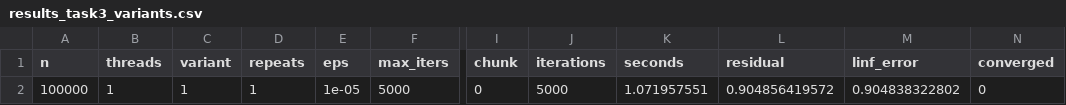
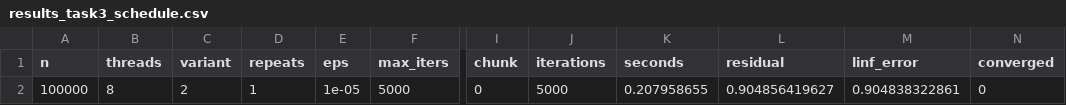
Before and after one commit to xylonnnnnn/Parallelism, a CSV file: 22/task3/data/results_task3_schedule.csv (was 22/task3/data/results_task3_variants.csv), drawn as a sheet; only a part is shown, gaps mark what is left out; the diff names each change by its address in the sheet, - before the commit and + after, or states it on an @@ line.

Commit message:
upd

```diff
--- a/22/task3/data/results_task3_variants.csv
+++ b/22/task3/data/results_task3_schedule.csv
-B2 (threads): 1
+B2 (threads): 8
-C2 (variant): 1
+C2 (variant): 2
-K2 (seconds): 1.071957551
+K2 (seconds): 0.207958655
-L2 (residual): 0.904856419572
+L2 (residual): 0.904856419627
-M2 (linf_error): 0.904838322802
+M2 (linf_error): 0.904838322861
```
